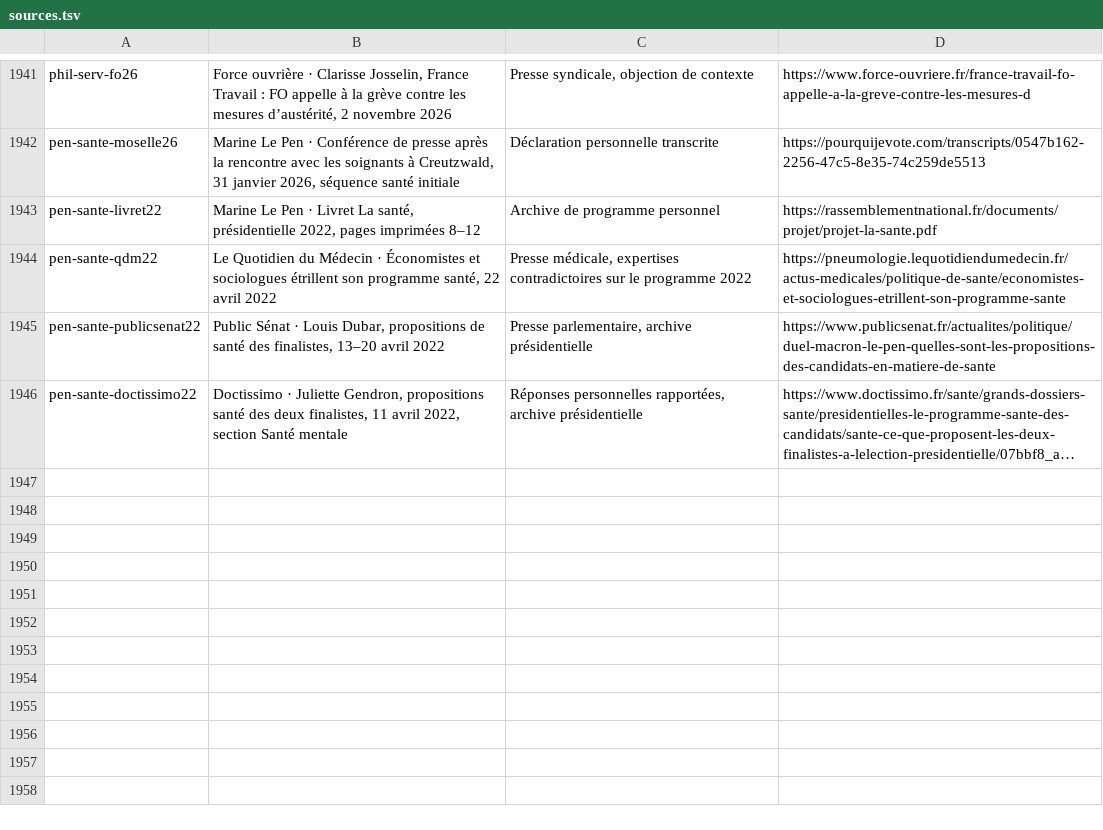
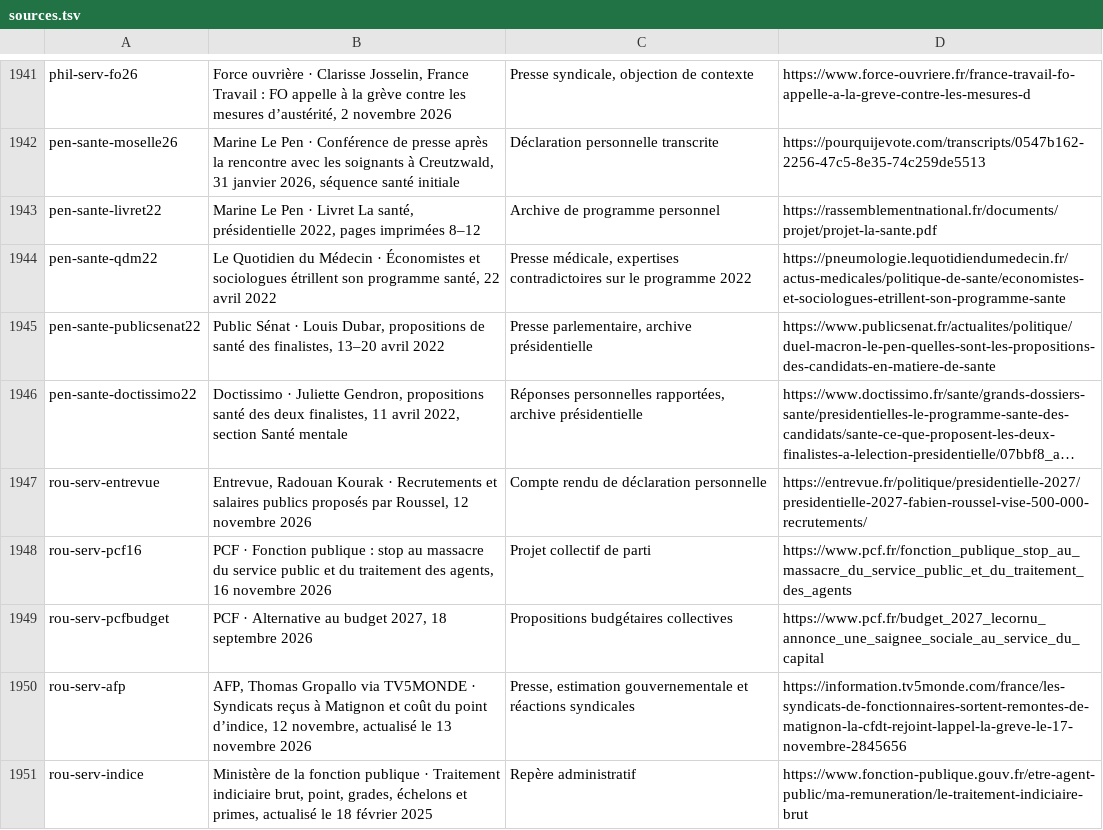
Before and after one commit to adrienconrath/pourquivoter, a TSV file: data/sources.tsv, drawn as a sheet; only a part is shown, gaps mark what is left out; long unchanged cells end in …; the diff names each change by its address in the sheet, - before the commit and + after, or states it on an @@ line.

Commit message:
Développer les services publics Roussel et leurs hypothèses de financement

```diff
--- a/data/sources.tsv
+++ b/data/sources.tsv
+row 1947: rou-serv-entrevue | Entrevue, Radouan Kourak · Recrutements et salaires publics proposés par Roussel, 12 novembre 2026 | Compte rendu de déclaration personnelle | https://entrevue.fr/politique/presidentielle-2027/presidentielle-2027-fabien-roussel-vise-500-000-recrutements/
+row 1948: rou-serv-pcf16 | PCF · Fonction publique : stop au massacre du service public et du traitement des agents, 16 novembre 2026 | Projet collectif de parti | https://www.pcf.fr/fonction_publique_stop_au_massacre_du_service_public_et_du_traitement_des_agents
+row 1949: rou-serv-pcfbudget | PCF · Alternative au budget 2027, 18 septembre 2026 | Propositions budgétaires collectives | https://www.pcf.fr/budget_2027_lecornu_annonce_une_saignee_sociale_au_service_du_capital
+row 1950: rou-serv-afp | AFP, Thomas Gropallo via TV5MONDE · Syndicats reçus à Matignon et coût du point d’indice, 12 novembre, actualisé le 13 novembre 2026 | Presse, estimation gouvernementale et réactions syndicales | https://information.tv5monde.com/france/les-syndicats-de-fonctionnaires-sortent-remontes-de-matignon-la-cfdt-rejoint-lappel-la-greve-le-17-novembre-2845656
+row 1951: rou-serv-indice | Ministère de la fonction publique · Traitement indiciaire brut, point, grades, échelons et primes, actualisé le 18 février 2025 | Repère administratif | https://www.fonction-publique.gouv.fr/etre-agent-public/ma-remuneration/le-traitement-indiciaire-brut
```
Also changed, not shown: data/audit-couverture.tsv, data/recherches.tsv, 3 other files.
